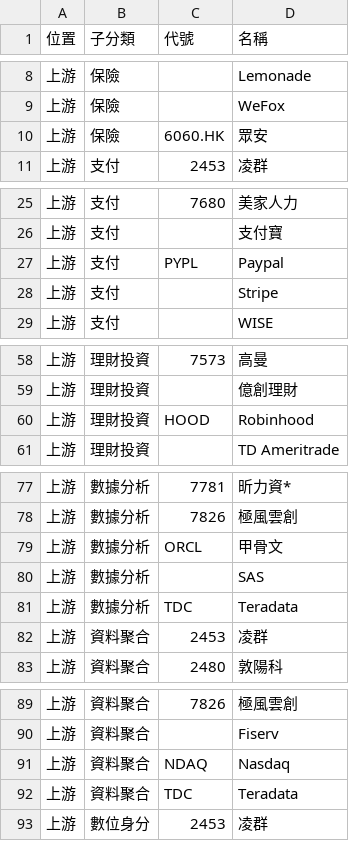
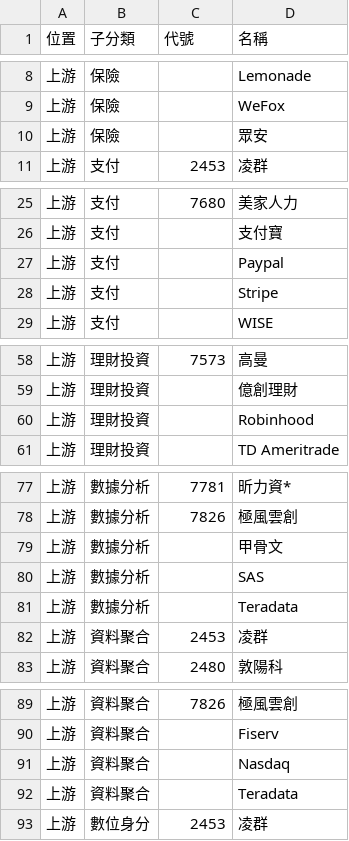
Before and after one commit to wenchiehlee-investment/ic.tpex.org.tw, a CSV file: data/raw_SupplyChain_5200.csv, drawn as a sheet; only a part is shown, gaps mark what is left out; the diff covers the shown part only.

```diff
--- a/data/raw_SupplyChain_5200.csv
+++ b/data/raw_SupplyChain_5200.csv
@@ -9,3 +9,3 @@
 上游,保險,,WeFox
-上游,保險,6060.HK,眾安
+上游,保險,,眾安
 上游,支付,2453,凌群
@@ -26,3 +26,3 @@
 上游,支付,,支付寶
-上游,支付,PYPL,Paypal
+上游,支付,,Paypal
 上游,支付,,Stripe
@@ -59,3 +59,3 @@
 上游,理財投資,,億創理財
-上游,理財投資,HOOD,Robinhood
+上游,理財投資,,Robinhood
 上游,理財投資,,TD Ameritrade
@@ -78,5 +78,5 @@
 上游,數據分析,7826,極風雲創
-上游,數據分析,ORCL,甲骨文
+上游,數據分析,,甲骨文
 上游,數據分析,,SAS
-上游,數據分析,TDC,Teradata
+上游,數據分析,,Teradata
 上游,資料聚合,2453,凌群
@@ -90,4 +90,4 @@
 上游,資料聚合,,Fiserv
-上游,資料聚合,NDAQ,Nasdaq
-上游,資料聚合,TDC,Teradata
+上游,資料聚合,,Nasdaq
+上游,資料聚合,,Teradata
 上游,數位身分,2453,凌群
```
Also changed, not shown: 1 edited cell elsewhere in this file, data/raw_SupplyChainMap.csv, data/raw_SupplyChain_5800.csv, 15 other files.
